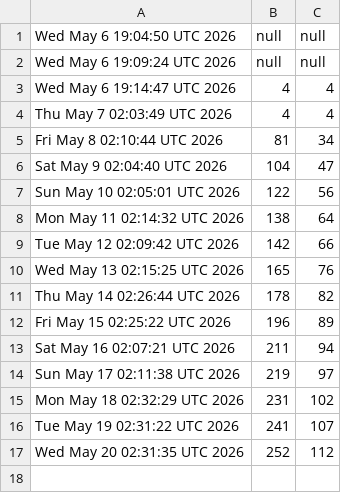
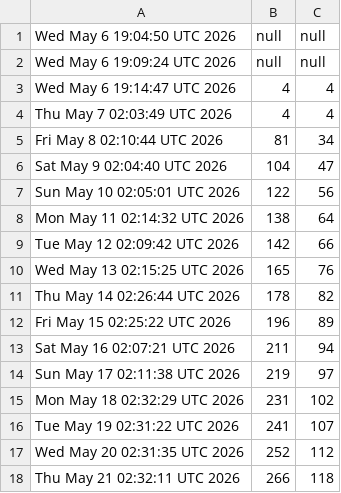
Before and after one commit to akshat-chaturvedi/CATCH, a CSV file: clones.csv, drawn as a sheet; the diff names each change by its address in the sheet, - before the commit and + after, or states it on an @@ line.

```diff
--- a/clones.csv
+++ b/clones.csv
+row 18: Thu May 21 02:32:11 UTC 2026 | 266 | 118
```
Also changed, not shown: views.csv.
